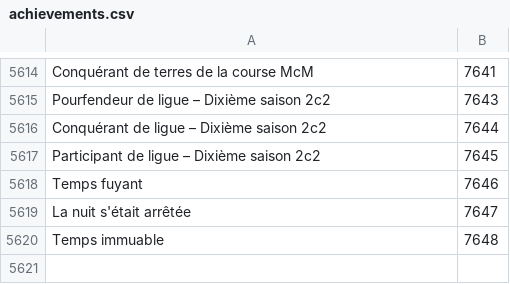
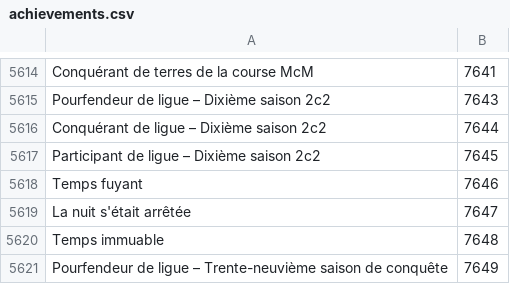
Before and after one commit to Pandraghon/gw2api-namesearch, a CSV file: fr/achievements.csv, drawn as a sheet; only a part is shown, gaps mark what is left out.

```diff
--- a/fr/achievements.csv
+++ b/fr/achievements.csv
@@ -5620 +5620,2 @@
 "Temps immuable",7648
+"Pourfendeur de ligue – Trente-neuvième saison de conquête",7649
```
Also changed, not shown: en/achievements.csv, 2 other files.
